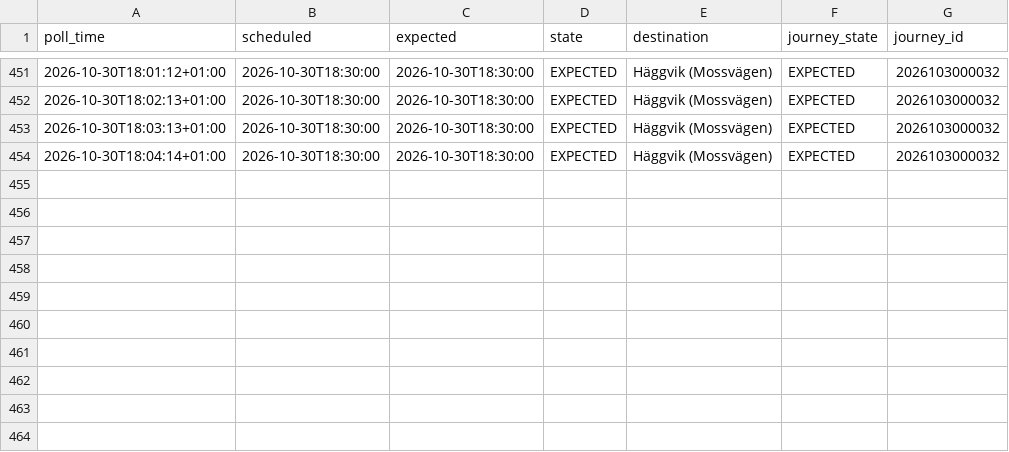
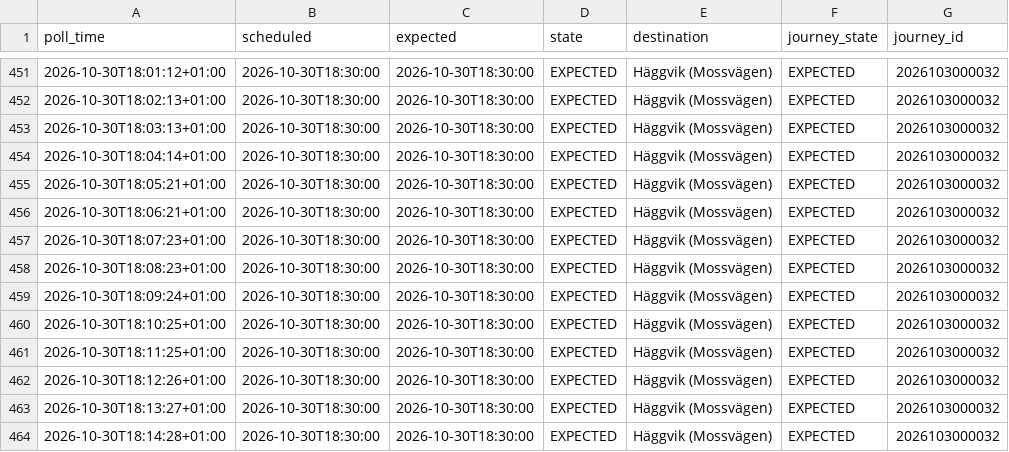
Before and after one commit to johanna86-sudo/sl-516-logg, a CSV file: data/afternoon/raw/2026-10-30.csv, drawn as a sheet; only a part is shown, gaps mark what is left out; the diff names each change by its address in the sheet, - before the commit and + after, or states it on an @@ line.

```diff
--- a/data/afternoon/raw/2026-10-30.csv
+++ b/data/afternoon/raw/2026-10-30.csv
+row 455: 2026-10-30T18:05:21+01:00 | 2026-10-30T18:30:00 | 2026-10-30T18:30:00 | EXPECTED | Häggvik (Mossvägen) | EXPECTED | 2026103000032
+row 456: 2026-10-30T18:06:21+01:00 | 2026-10-30T18:30:00 | 2026-10-30T18:30:00 | EXPECTED | Häggvik (Mossvägen) | EXPECTED | 2026103000032
+row 457: 2026-10-30T18:07:23+01:00 | 2026-10-30T18:30:00 | 2026-10-30T18:30:00 | EXPECTED | Häggvik (Mossvägen) | EXPECTED | 2026103000032
+row 458: 2026-10-30T18:08:23+01:00 | 2026-10-30T18:30:00 | 2026-10-30T18:30:00 | EXPECTED | Häggvik (Mossvägen) | EXPECTED | 2026103000032
+row 459: 2026-10-30T18:09:24+01:00 | 2026-10-30T18:30:00 | 2026-10-30T18:30:00 | EXPECTED | Häggvik (Mossvägen) | EXPECTED | 2026103000032
+row 460: 2026-10-30T18:10:25+01:00 | 2026-10-30T18:30:00 | 2026-10-30T18:30:00 | EXPECTED | Häggvik (Mossvägen) | EXPECTED | 2026103000032
+row 461: 2026-10-30T18:11:25+01:00 | 2026-10-30T18:30:00 | 2026-10-30T18:30:00 | EXPECTED | Häggvik (Mossvägen) | EXPECTED | 2026103000032
+row 462: 2026-10-30T18:12:26+01:00 | 2026-10-30T18:30:00 | 2026-10-30T18:30:00 | EXPECTED | Häggvik (Mossvägen) | EXPECTED | 2026103000032
+row 463: 2026-10-30T18:13:27+01:00 | 2026-10-30T18:30:00 | 2026-10-30T18:30:00 | EXPECTED | Häggvik (Mossvägen) | EXPECTED | 2026103000032
+row 464: 2026-10-30T18:14:28+01:00 | 2026-10-30T18:30:00 | 2026-10-30T18:30:00 | EXPECTED | Häggvik (Mossvägen) | EXPECTED | 2026103000032
```
Also changed, not shown: data/afternoon/summary.csv.
